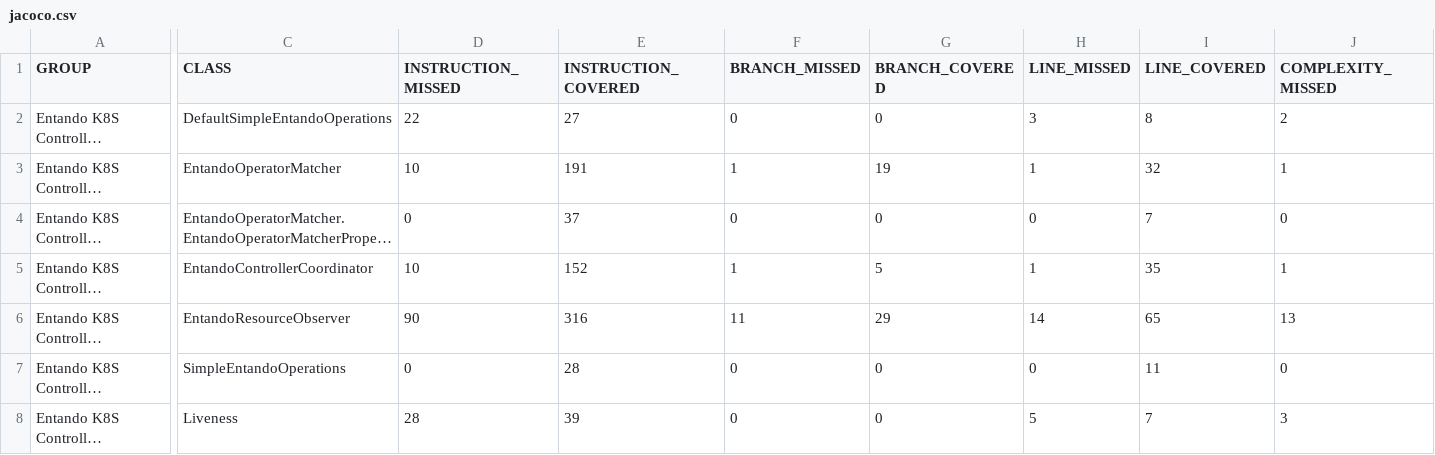
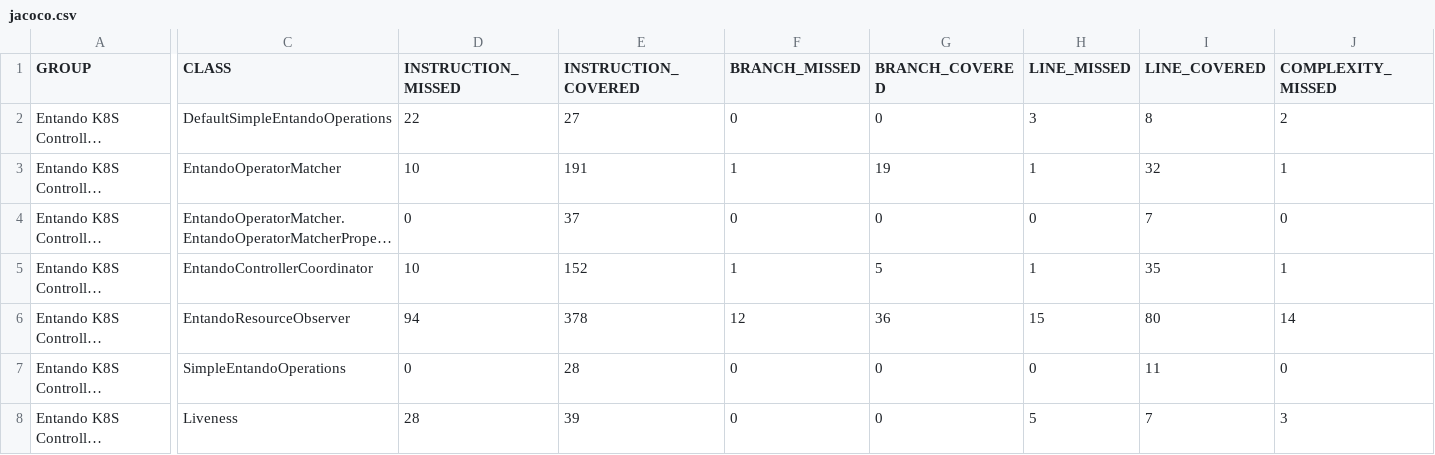
Before and after one commit to entando-k8s/devops-results-2021-02-18, a CSV file: entando-k8s-controller-coordinator/PR-67/jacoco/jacoco.csv, drawn as a sheet; only a part is shown, gaps mark what is left out; long unchanged cells end in …; the diff covers the shown part only; the diff names each change by its address in the sheet, - before the commit and + after, or states it on an @@ line.

Commit message:
Publishing files for path entando-k8s-controller-coordinator/PR-67

```diff
--- a/entando-k8s-controller-coordinator/PR-67/jacoco/jacoco.csv
+++ b/entando-k8s-controller-coordinator/PR-67/jacoco/jacoco.csv
-D6 (INSTRUCTION_MISSED): 90
+D6 (INSTRUCTION_MISSED): 94
-E6 (INSTRUCTION_COVERED): 316
+E6 (INSTRUCTION_COVERED): 378
-F6 (BRANCH_MISSED): 11
+F6 (BRANCH_MISSED): 12
-G6 (BRANCH_COVERED): 29
+G6 (BRANCH_COVERED): 36
-H6 (LINE_MISSED): 14
+H6 (LINE_MISSED): 15
-I6 (LINE_COVERED): 65
+I6 (LINE_COVERED): 80
-J6 (COMPLEXITY_MISSED): 13
+J6 (COMPLEXITY_MISSED): 14
```
Also changed, not shown: 1 edited cell elsewhere in this file, 20 other files.
